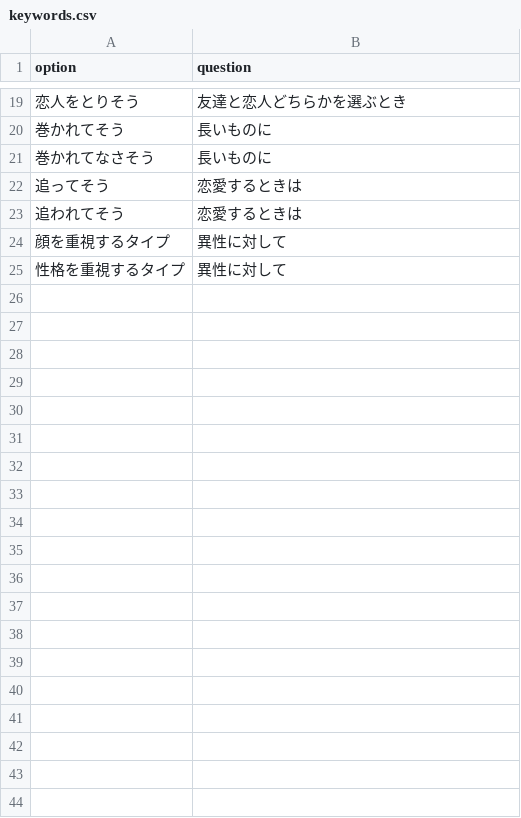
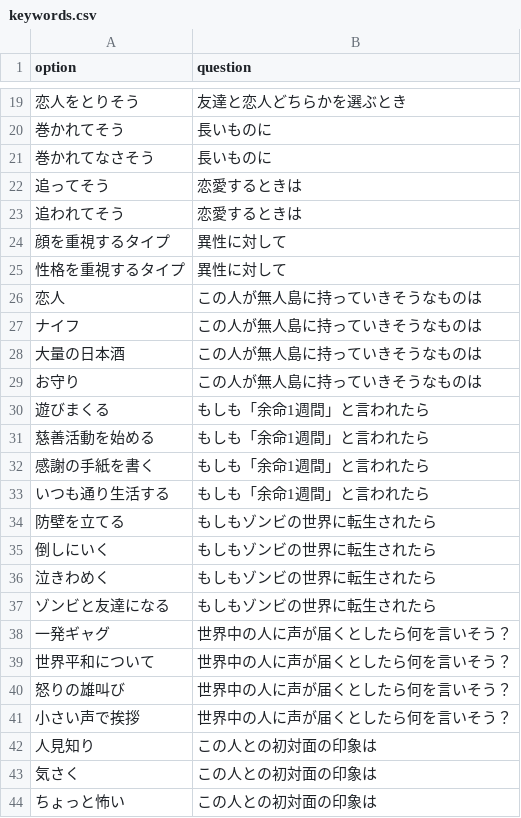
Before and after one commit to shunsuke0424/touhyou-kun, a CSV file: db/data/keywords.csv, drawn as a sheet; only a part is shown, gaps mark what is left out; the diff covers the shown part only; the diff names each change by its address in the sheet, - before the commit and + after, or states it on an @@ line.

```diff
--- a/db/data/keywords.csv
+++ b/db/data/keywords.csv
+row 26: 恋人 | この人が無人島に持っていきそうなものは
+row 27: ナイフ | この人が無人島に持っていきそうなものは
+row 28: 大量の日本酒 | この人が無人島に持っていきそうなものは
+row 29: お守り | この人が無人島に持っていきそうなものは
+row 30: 遊びまくる | もしも「余命1週間」と言われたら
+row 31: 慈善活動を始める | もしも「余命1週間」と言われたら
+row 32: 感謝の手紙を書く | もしも「余命1週間」と言われたら
+row 33: いつも通り生活する | もしも「余命1週間」と言われたら
+row 34: 防壁を立てる | もしもゾンビの世界に転生されたら
+row 35: 倒しにいく | もしもゾンビの世界に転生されたら
+row 36: 泣きわめく | もしもゾンビの世界に転生されたら
+row 37: ゾンビと友達になる | もしもゾンビの世界に転生されたら
+row 38: 一発ギャグ | 世界中の人に声が届くとしたら何を言いそう？
+row 39: 世界平和について | 世界中の人に声が届くとしたら何を言いそう？
+row 40: 怒りの雄叫び | 世界中の人に声が届くとしたら何を言いそう？
+row 41: 小さい声で挨拶 | 世界中の人に声が届くとしたら何を言いそう？
+row 42: 人見知り | この人との初対面の印象は
+row 43: 気さく | この人との初対面の印象は
+row 44: ちょっと怖い | この人との初対面の印象は
```
Also changed, not shown: 42 added rows elsewhere in this file, 2 other files.
